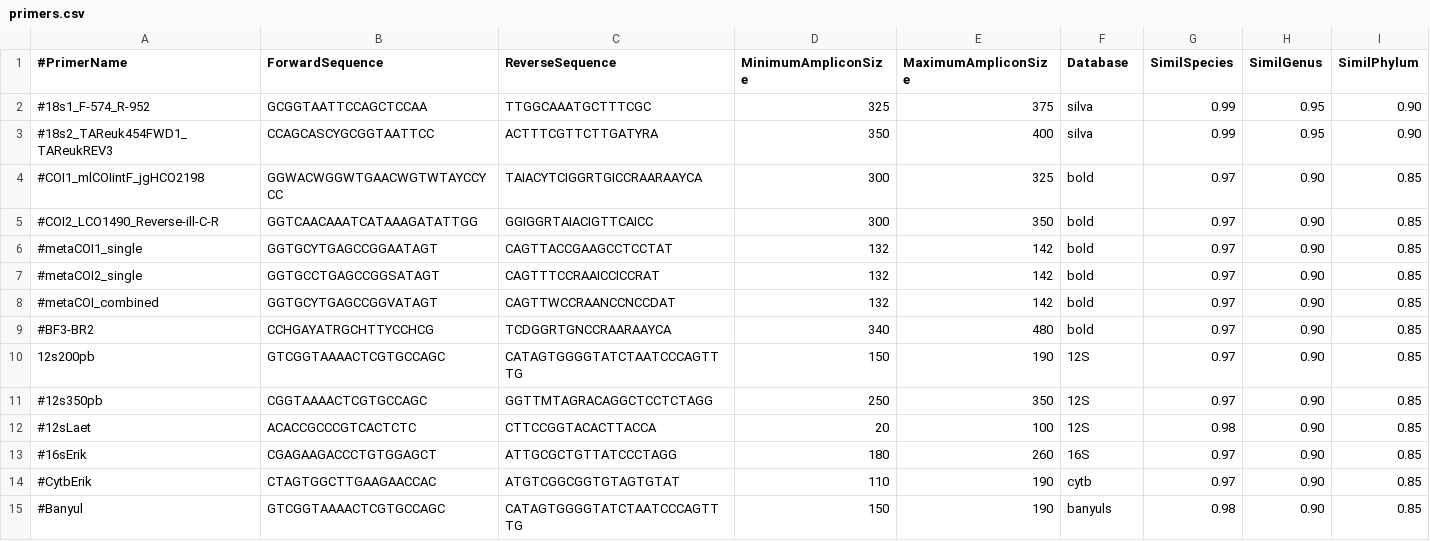
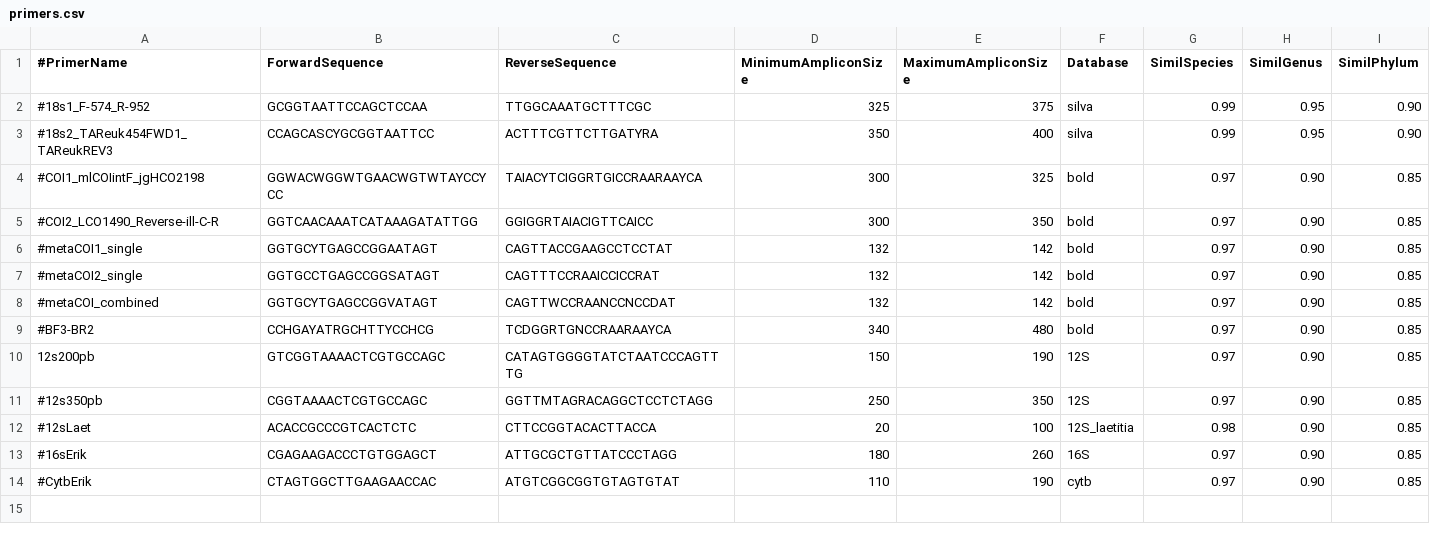
Before and after one commit to enormandeau/barque, a CSV file: 02_info/primers.csv, drawn as a sheet.

Commit message:
Remove Banyul primers (duplicates)

```diff
--- a/02_info/primers.csv
+++ b/02_info/primers.csv
@@ -11,5 +11,4 @@
 #12s350pb,CGGTAAAACTCGTGCCAGC,GGTTMTAGRACAGGCTCCTCTAGG,250,350,12S,0.97,0.90,0.85
-#12sLaet,ACACCGCCCGTCACTCTC,CTTCCGGTACACTTACCA,20,100,12S,0.98,0.90,0.85
+#12sLaet,ACACCGCCCGTCACTCTC,CTTCCGGTACACTTACCA,20,100,12S_laetitia,0.98,0.90,0.85
 #16sErik,CGAGAAGACCCTGTGGAGCT,ATTGCGCTGTTATCCCTAGG,180,260,16S,0.97,0.90,0.85
 #CytbErik,CTAGTGGCTTGAAGAACCAC,ATGTCGGCGGTGTAGTGTAT,110,190,cytb,0.97,0.90,0.85
-#Banyul,GTCGGTAAAACTCGTGCCAGC,CATAGTGGGGTATCTAATCCCAGTTTG,150,190,banyuls,0.98,0.90,0.85
```
